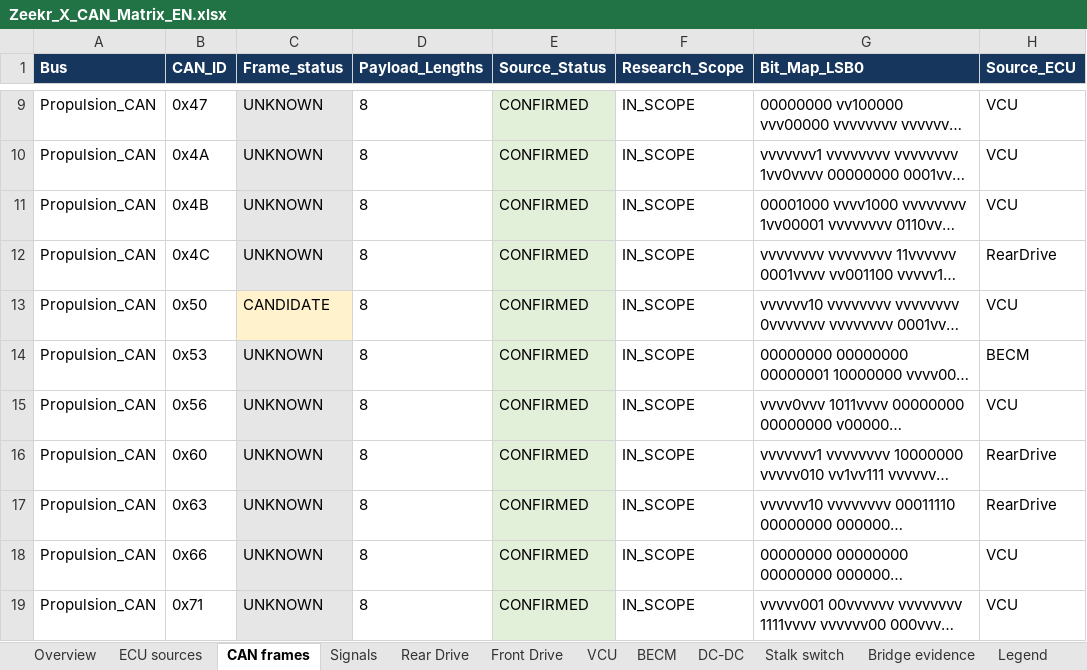
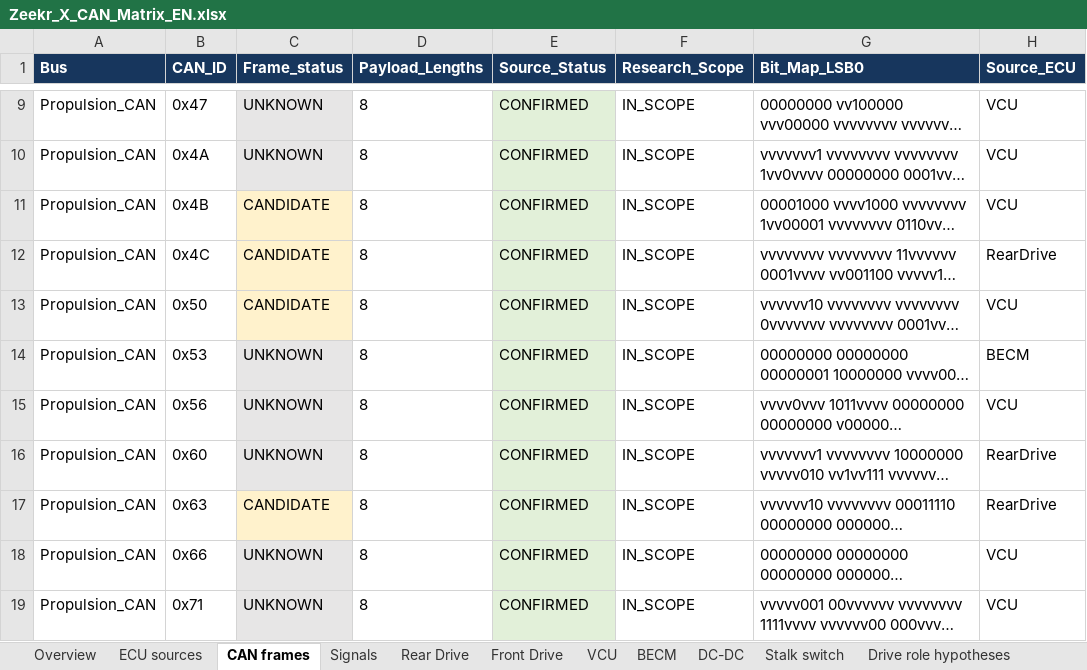
Before and after one commit to Thyristornp/zeekr-x-can-reverse-engineering, an Excel workbook: reports/Zeekr_X_CAN_Matrix_EN.xlsx, sheet CAN frames, drawn as a sheet; only a part is shown, gaps mark what is left out; long unchanged cells end in …; values as stored, in another font and other column widths than the file's, no borders; table styles not drawn; the diff names each change by its address in the sheet, - before the commit and + after, or states it on an @@ line.

Commit message:
Publish full raw-trace findings and corrected torque/current candidates

```diff
--- a/reports/Zeekr_X_CAN_Matrix_EN.xlsx (sheet CAN frames)
+++ b/reports/Zeekr_X_CAN_Matrix_EN.xlsx (sheet CAN frames)
+sheet tab: Drive role hypotheses
-C11:C12 (Frame_status): UNKNOWN
+C11:C12 (Frame_status): CANDIDATE
-C11:C12 fill: #E7E6E6
+C11:C12 fill: #FFF2CC
-C17 (Frame_status): UNKNOWN
+C17 (Frame_status): CANDIDATE
-C17 fill: #E7E6E6
+C17 fill: #FFF2CC
```
Also changed, not shown: sheet Signals, sheet Rear Drive, sheet Overview, sheet VCU, 9 other files.
